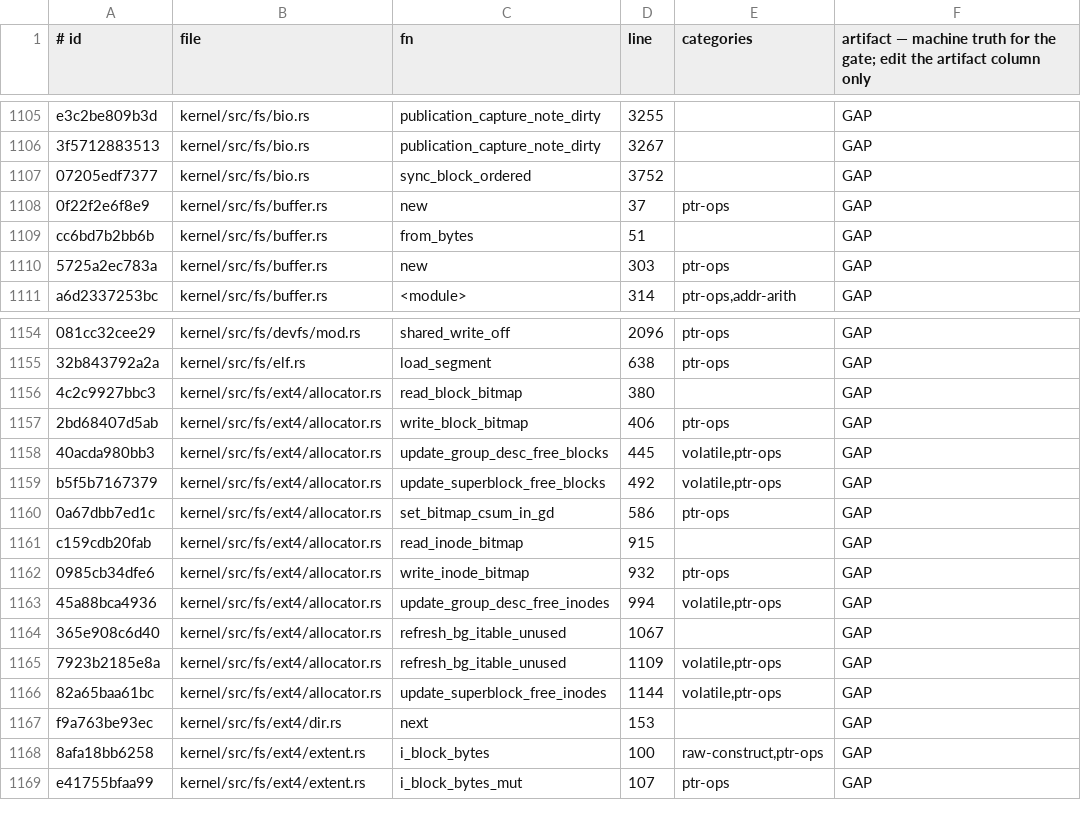
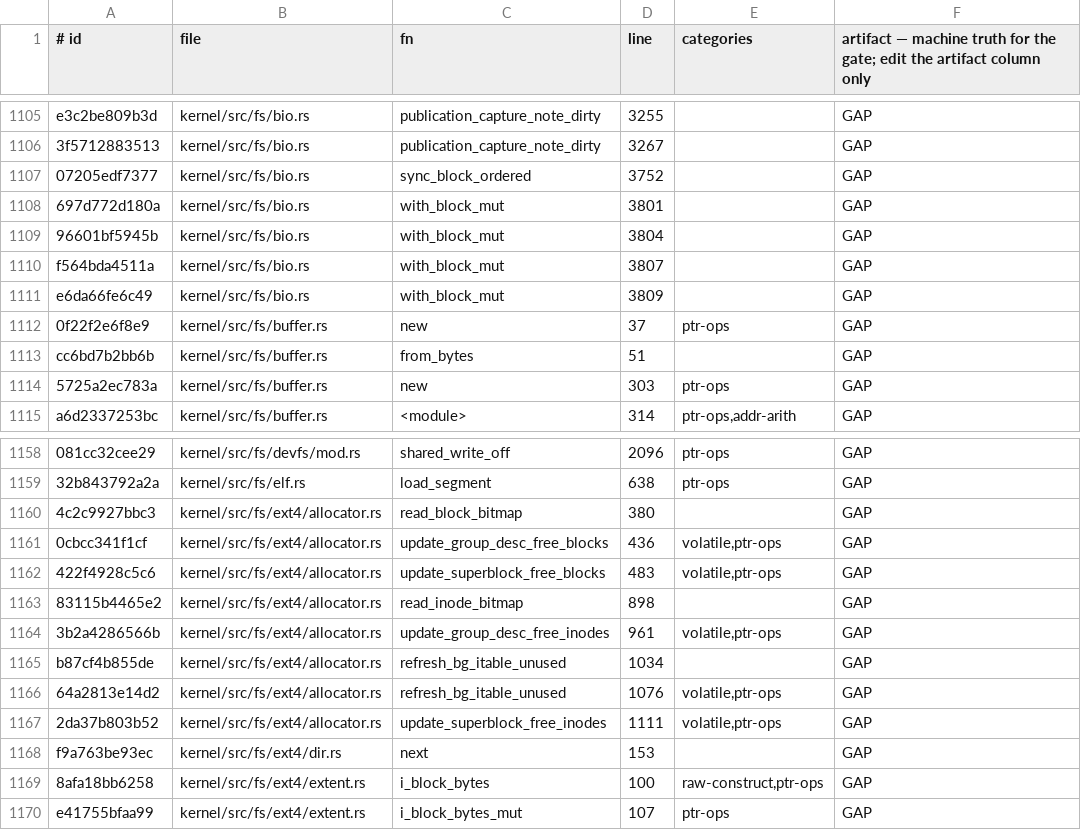
Before and after one commit to topkernel/Rux, a TSV file: docs/development/unsafe-verification-artifacts.tsv, drawn as a sheet; only a part is shown, gaps mark what is left out; removed rows and columns are numbered as before the commit, all else as after; the diff names each change by its address in the sheet, - before the commit and + after, or states it on an @@ line.

Commit message:
unsafe-slim round 5 (lane L5) batch 17 — the ext4 block-update protocol as ONE edge (scatter batch 1)
NEW bio::with_block_mut (INV-BIO-BLOCKUPD): the ext4 metadata
block-update protocol — bread -> typed &mut data view -> caller
mutation -> BH_Dirty -> journal tag (task-local handle) -> sync ->
brelse — as one audited edge. allocator.rs's regular sites converted
(write_block_bitmap, write_inode_bitmap, set_bitmap_csum_in_gd):
the per-site bread/dirty/journal/sync/brelse dances are safe closures;
the metadata_csum refresh logic moved after the update verbatim.
allocator.rs 288 -> 219.

Same-ops-through-helper (closure inlines): the allocation hot path is
byte-identical. The remaining allocator sites (update_group_desc/
update_superblock free-*, refresh_bg) carry read-modify-write of
PACKED structs through the data view — next batch rides the same edge
plus the CopyBytes family.

Ledger re-banked (11 new/10 vanished) + retagged; unsafe_gate OK.
Gates: x86_64 + riscv64 + aarch64 rc=0; make test ALL TESTS PASSED
(/tmp/l5-19.img).

```diff
--- a/docs/development/unsafe-verification-artifacts.tsv
+++ b/docs/development/unsafe-verification-artifacts.tsv
+row 1108: 697d772d180a | kernel/src/fs/bio.rs | with_block_mut | 3801 |  | GAP
+row 1109: 96601bf5945b | kernel/src/fs/bio.rs | with_block_mut | 3804 |  | GAP
+row 1110: f564bda4511a | kernel/src/fs/bio.rs | with_block_mut | 3807 |  | GAP
+row 1111: e6da66fe6c49 | kernel/src/fs/bio.rs | with_block_mut | 3809 |  | GAP
-row 1157: 2bd68407d5ab | kernel/src/fs/ext4/allocator.rs | write_block_bitmap | 406 | ptr-ops | GAP
-A1161 (# id): 40acda980bb3
+A1161 (# id): 0cbcc341f1cf
-D1161 (line): 445
+D1161 (line): 436
-A1162 (# id): b5f5b7167379
+A1162 (# id): 422f4928c5c6
-D1162 (line): 492
+D1162 (line): 483
-row 1160: 0a67dbb7ed1c | kernel/src/fs/ext4/allocator.rs | set_bitmap_csum_in_gd | 586 | ptr-ops | GAP
-A1163 (# id): c159cdb20fab
+A1163 (# id): 83115b4465e2
-D1163 (line): 915
+D1163 (line): 898
-row 1162: 0985cb34dfe6 | kernel/src/fs/ext4/allocator.rs | write_inode_bitmap | 932 | ptr-ops | GAP
-A1164 (# id): 45a88bca4936
+A1164 (# id): 3b2a4286566b
-D1164 (line): 994
+D1164 (line): 961
-A1165 (# id): 365e908c6d40
+A1165 (# id): b87cf4b855de
-D1165 (line): 1067
+D1165 (line): 1034
-A1166 (# id): 7923b2185e8a
+A1166 (# id): 64a2813e14d2
-D1166 (line): 1109
+D1166 (line): 1076
-A1167 (# id): 82a65baa61bc
+A1167 (# id): 2da37b803b52
-D1167 (line): 1144
+D1167 (line): 1111
```
Also changed, not shown: 3 other files.
